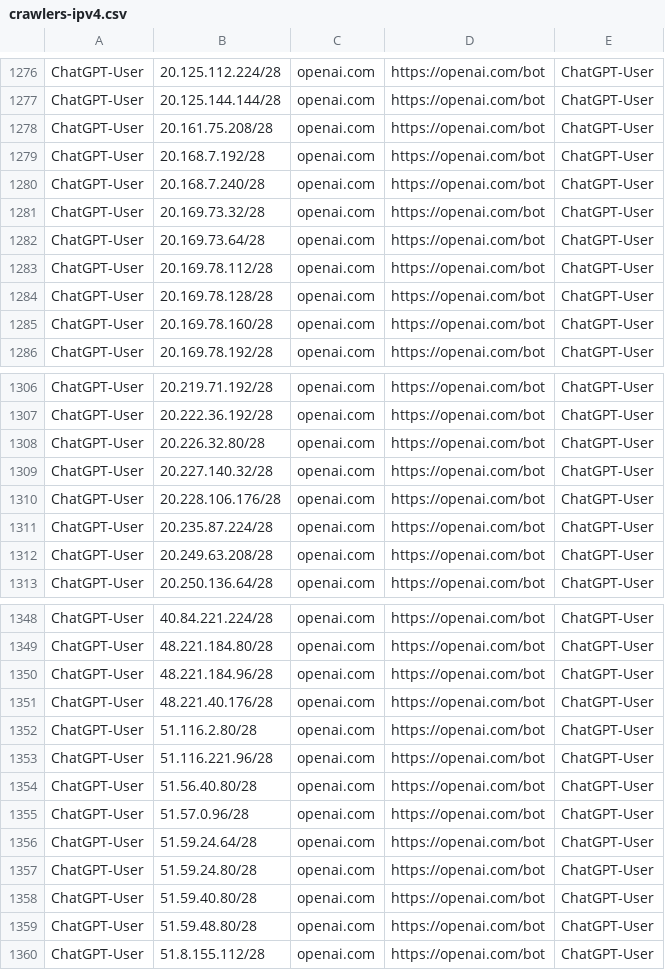
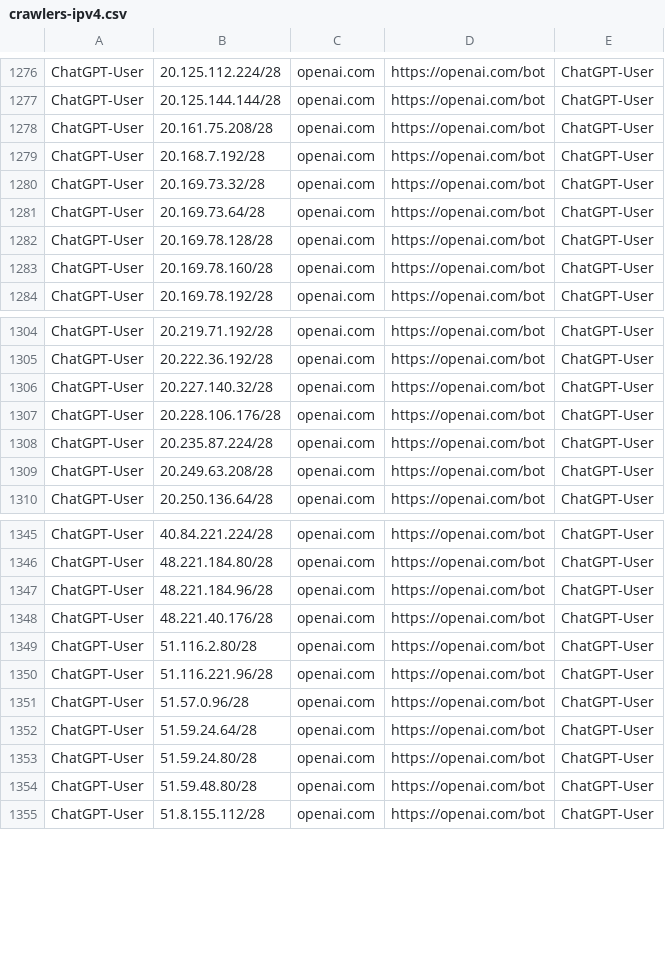
Before and after one commit to hexydec/ip-ranges, a CSV file: output/crawlers-ipv4.csv, drawn as a sheet; only a part is shown, gaps mark what is left out; the diff names each change by its address in the sheet, - before the commit and + after, or states it on an @@ line.

```diff
--- a/output/crawlers-ipv4.csv
+++ b/output/crawlers-ipv4.csv
-row 1280: ChatGPT-User | 20.168.7.240/28 | openai.com | https://openai.com/bot | ChatGPT-User
-row 1283: ChatGPT-User | 20.169.78.112/28 | openai.com | https://openai.com/bot | ChatGPT-User
-row 1308: ChatGPT-User | 20.226.32.80/28 | openai.com | https://openai.com/bot | ChatGPT-User
-row 1354: ChatGPT-User | 51.56.40.80/28 | openai.com | https://openai.com/bot | ChatGPT-User
-row 1358: ChatGPT-User | 51.59.40.80/28 | openai.com | https://openai.com/bot | ChatGPT-User
```
Also changed, not shown: output/crawlers.csv, 19 other files.
